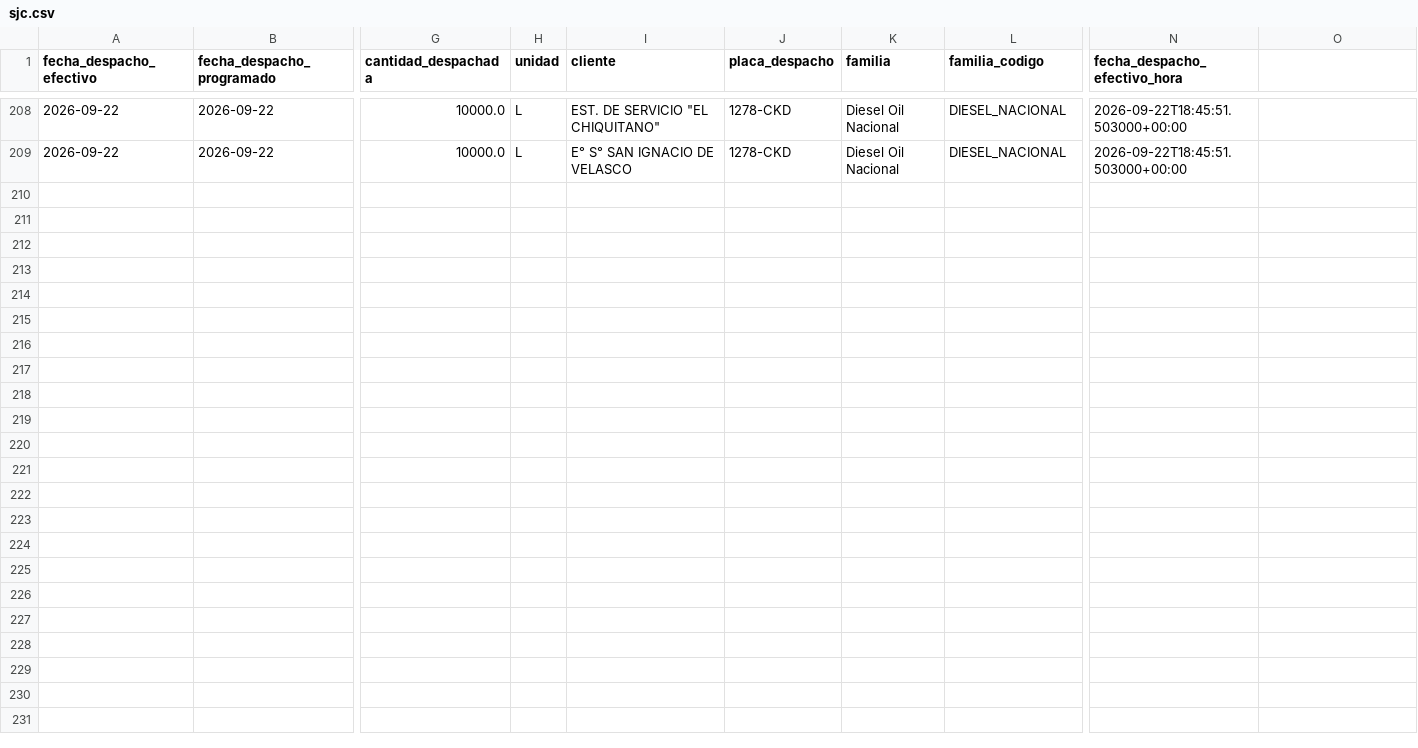
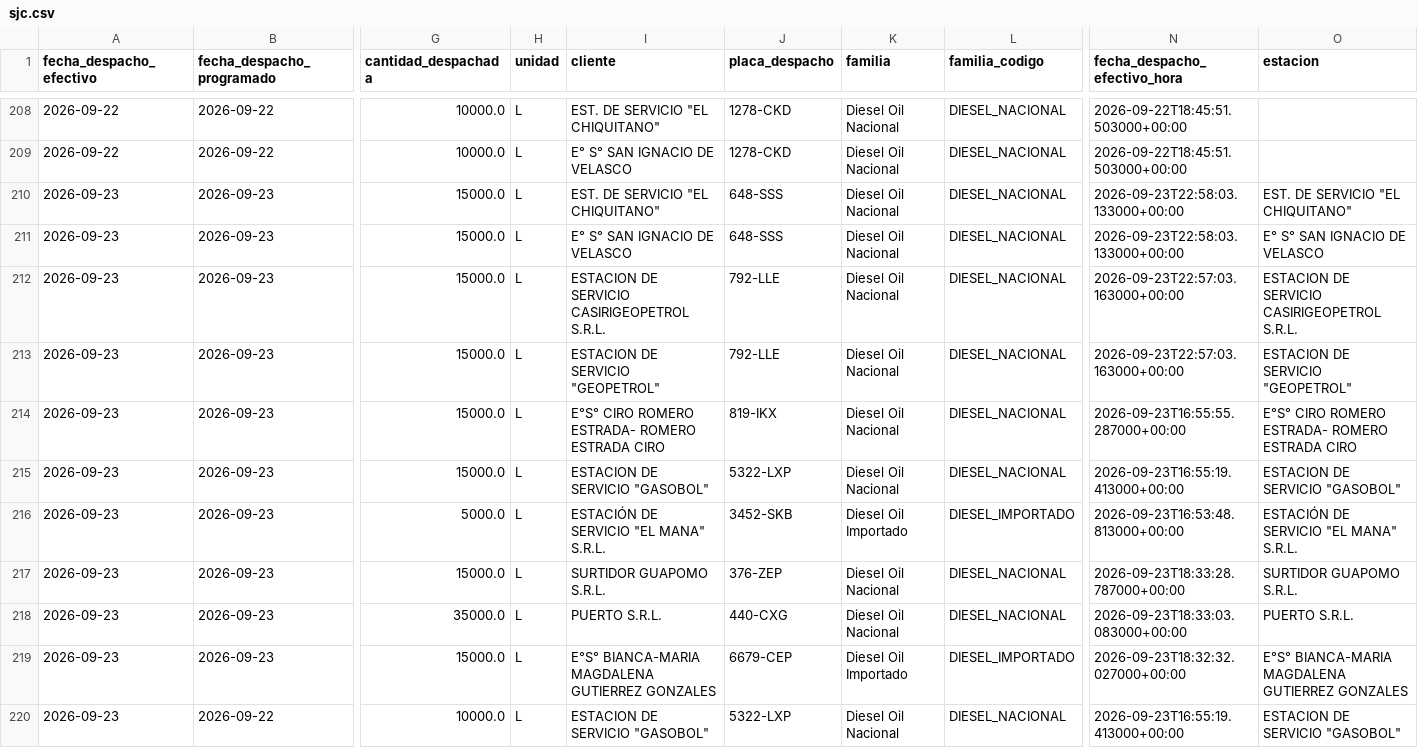
Before and after one commit to mauforonda/data-triage, a CSV file: hidrocarburos/abastecimiento/data/despachos/sjc.csv, drawn as a sheet; only a part is shown, gaps mark what is left out; rows hold the shown columns only; the diff names each change by its address in the sheet, - before the commit and + after, or states it on an @@ line.

```diff
--- a/hidrocarburos/abastecimiento/data/despachos/sjc.csv
+++ b/hidrocarburos/abastecimiento/data/despachos/sjc.csv
-O1: (empty)
+O1: estacion
+row 210: 2026-09-23 | 2026-09-23 | 15000.0 | L | EST. DE SERVICIO "EL CHIQUITANO" | 648-SSS | Diesel Oil Nacional | DIESEL_NACIONAL | 2026-09-23T22:58:03.133000+00:00 | EST. DE SERVICIO "EL CHIQUITANO"
+row 211: 2026-09-23 | 2026-09-23 | 15000.0 | L | E° S° SAN IGNACIO DE VELASCO | 648-SSS | Diesel Oil Nacional | DIESEL_NACIONAL | 2026-09-23T22:58:03.133000+00:00 | E° S° SAN IGNACIO DE VELASCO
+row 212: 2026-09-23 | 2026-09-23 | 15000.0 | L | ESTACION DE SERVICIO CASIRIGEOPETROL S.R.L. | 792-LLE | Diesel Oil Nacional | DIESEL_NACIONAL | 2026-09-23T22:57:03.163000+00:00 | ESTACION DE SERVICIO CASIRIGEOPETROL S.R.L.
+row 213: 2026-09-23 | 2026-09-23 | 15000.0 | L | ESTACION DE SERVICIO "GEOPETROL" | 792-LLE | Diesel Oil Nacional | DIESEL_NACIONAL | 2026-09-23T22:57:03.163000+00:00 | ESTACION DE SERVICIO "GEOPETROL"
+row 214: 2026-09-23 | 2026-09-23 | 15000.0 | L | E°S° CIRO ROMERO ESTRADA- ROMERO ESTRADA CIRO | 819-IKX | Diesel Oil Nacional | DIESEL_NACIONAL | 2026-09-23T16:55:55.287000+00:00 | E°S° CIRO ROMERO ESTRADA- ROMERO ESTRADA CIRO
+row 215: 2026-09-23 | 2026-09-23 | 15000.0 | L | ESTACION DE SERVICIO "GASOBOL" | 5322-LXP | Diesel Oil Nacional | DIESEL_NACIONAL | 2026-09-23T16:55:19.413000+00:00 | ESTACION DE SERVICIO "GASOBOL"
+row 216: 2026-09-23 | 2026-09-23 | 5000.0 | L | ESTACIÓN DE SERVICIO "EL MANA" S.R.L. | 3452-SKB | Diesel Oil Importado | DIESEL_IMPORTADO | 2026-09-23T16:53:48.813000+00:00 | ESTACIÓN DE SERVICIO "EL MANA" S.R.L.
+row 217: 2026-09-23 | 2026-09-23 | 15000.0 | L | SURTIDOR GUAPOMO S.R.L. | 376-ZEP | Diesel Oil Nacional | DIESEL_NACIONAL | 2026-09-23T18:33:28.787000+00:00 | SURTIDOR GUAPOMO S.R.L.
+row 218: 2026-09-23 | 2026-09-23 | 35000.0 | L | PUERTO S.R.L. | 440-CXG | Diesel Oil Nacional | DIESEL_NACIONAL | 2026-09-23T18:33:03.083000+00:00 | PUERTO S.R.L.
+row 219: 2026-09-23 | 2026-09-23 | 15000.0 | L | E°S° BIANCA-MARIA MAGDALENA GUTIERREZ GONZALES | 6679-CEP | Diesel Oil Importado | DIESEL_IMPORTADO | 2026-09-23T18:32:32.027000+00:00 | E°S° BIANCA-MARIA MAGDALENA GUTIERREZ GONZALES
+row 220: 2026-09-23 | 2026-09-22 | 10000.0 | L | ESTACION DE SERVICIO "GASOBOL" | 5322-LXP | Diesel Oil Nacional | DIESEL_NACIONAL | 2026-09-23T16:55:19.413000+00:00 | ESTACION DE SERVICIO "GASOBOL"
```
Also changed, not shown: hidrocarburos/abastecimiento/data/despachos/tri.csv, hidrocarburos/abastecimiento/data/programacion/chu.csv, 44 other files.
